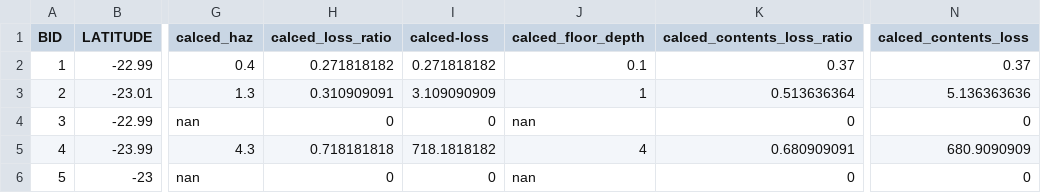
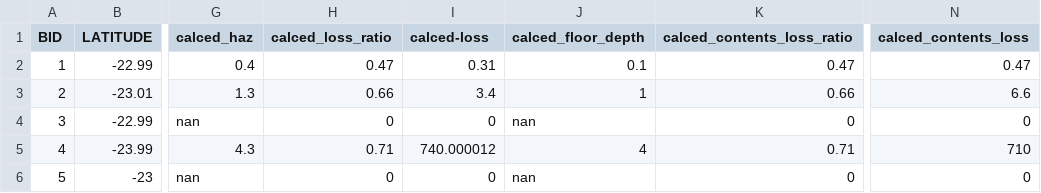
Before and after one commit to GeoscienceAustralia/hazimp, a CSV file: examples/flood/small_exposure.csv, drawn as a sheet; only a part is shown, gaps mark what is left out; the diff names each change by its address in the sheet, - before the commit and + after, or states it on an @@ line.

```diff
--- a/examples/flood/small_exposure.csv
+++ b/examples/flood/small_exposure.csv
-H2 (calced_loss_ratio): 0.271818182
+H2 (calced_loss_ratio): 0.47
-I2 (calced-loss): 0.271818182
+I2 (calced-loss): 0.31
-K2 (calced_contents_loss_ratio): 0.37
+K2 (calced_contents_loss_ratio): 0.47
-N2 (calced_contents_loss): 0.37
+N2 (calced_contents_loss): 0.47
-H3 (calced_loss_ratio): 0.310909091
+H3 (calced_loss_ratio): 0.66
-I3 (calced-loss): 3.109090909
+I3 (calced-loss): 3.4
-K3 (calced_contents_loss_ratio): 0.513636364
+K3 (calced_contents_loss_ratio): 0.66
-N3 (calced_contents_loss): 5.136363636
+N3 (calced_contents_loss): 6.6
-H5 (calced_loss_ratio): 0.718181818
+H5 (calced_loss_ratio): 0.71
-I5 (calced-loss): 718.1818182
+I5 (calced-loss): 740.000012
-K5 (calced_contents_loss_ratio): 0.680909091
+K5 (calced_contents_loss_ratio): 0.71
-N5 (calced_contents_loss): 680.9090909
+N5 (calced_contents_loss): 710
```
Also changed, not shown: 25 other files.
